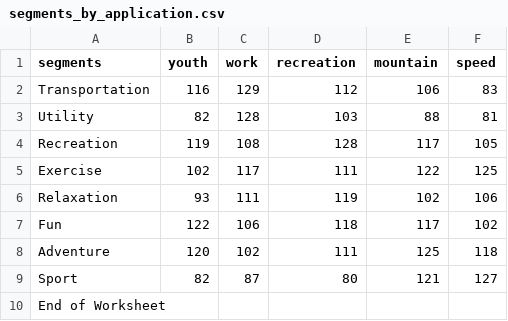
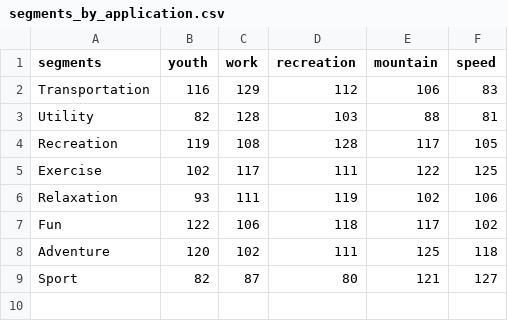
Before and after one commit to chohenry/Projects, a CSV file: data/segments_by_application.csv, drawn as a sheet; the diff names each change by its address in the sheet, - before the commit and + after, or states it on an @@ line.

Commit message:
1. potential_demand.csv 	- Removed the empty row. 2. segments_by_application.csv 	- Removed the empty row.

```diff
--- a/data/segments_by_application.csv
+++ b/data/segments_by_application.csv
-row 10: End of Worksheet
```
Also changed, not shown: data/potential_demand.csv.
